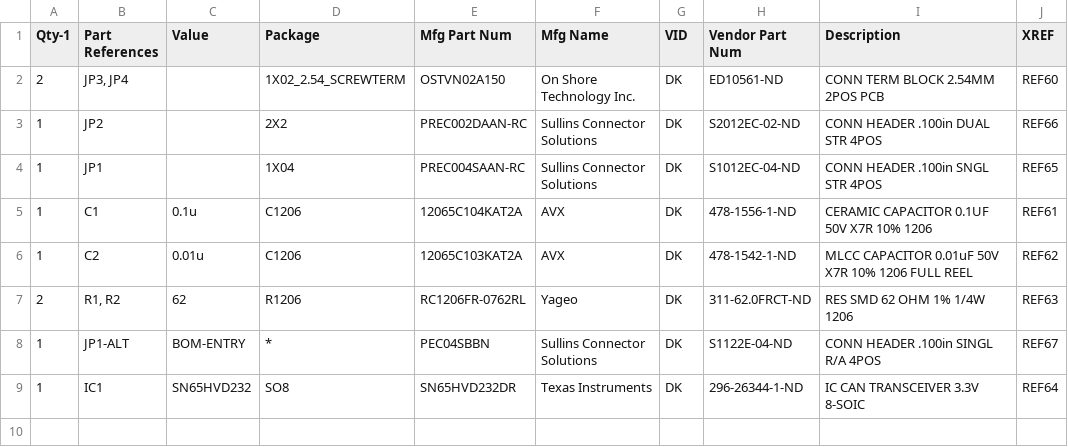
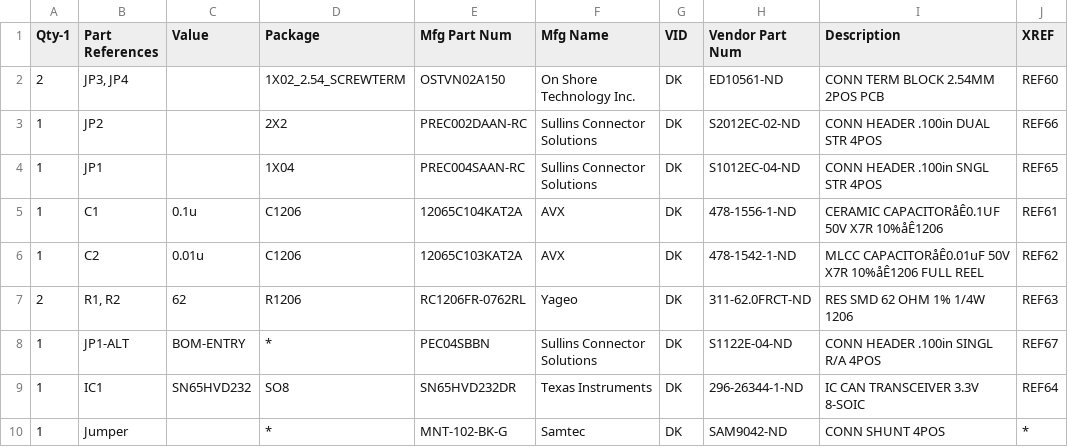
Before and after one commit to carloop/can-hitch, a CSV file: CAN-hitch-v3_BOM.csv, drawn as a sheet; the diff names each change by its address in the sheet, - before the commit and + after, or states it on an @@ line.

Commit message:
Added jumper to CAN-hitch-v3_BOM.csv

```diff
--- a/CAN-hitch-v3_BOM.csv
+++ b/CAN-hitch-v3_BOM.csv
-I5 (Description): CERAMIC CAPACITOR 0.1UF 50V X7R 10% 1206
+I5 (Description): CERAMIC CAPACITORåÊ0.1UF 50V X7R 10%åÊ1206
-I6 (Description): MLCC CAPACITOR 0.01uF 50V X7R 10% 1206 FULL REEL
+I6 (Description): MLCC CAPACITORåÊ0.01uF 50V X7R 10%åÊ1206 FULL REEL
+row 10: 1 | Jumper |  | * | MNT-102-BK-G | Samtec | DK | SAM9042-ND | CONN SHUNT 4POS | *
```
